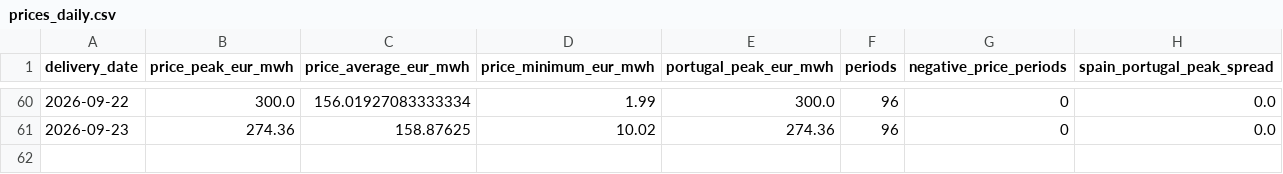
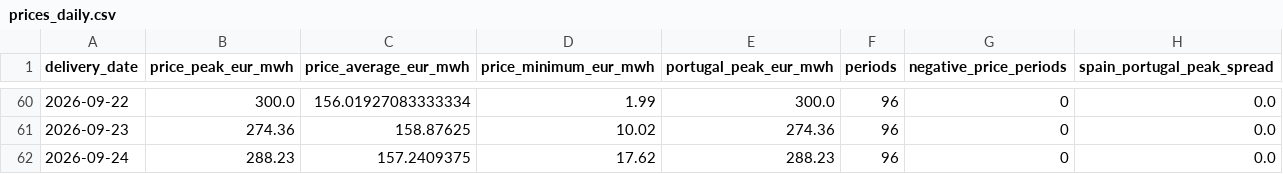
Before and after one commit to Evanssdas/Spain-Market-Platform, a CSV file: data/processed/prices_daily.csv, drawn as a sheet; only a part is shown, gaps mark what is left out.

```diff
--- a/data/processed/prices_daily.csv
+++ b/data/processed/prices_daily.csv
@@ -61 +61,2 @@ delivery_date,price_peak_eur_mwh,price_average_eur_mwh,price_minimum_eur_mwh,por
 2026-09-23,274.36,158.87625,10.02,274.36,96,0,0.0
+2026-09-24,288.23,157.2409375,17.62,288.23,96,0,0.0
```
Also changed, not shown: logs/forecast_log.csv, 4 other files.
